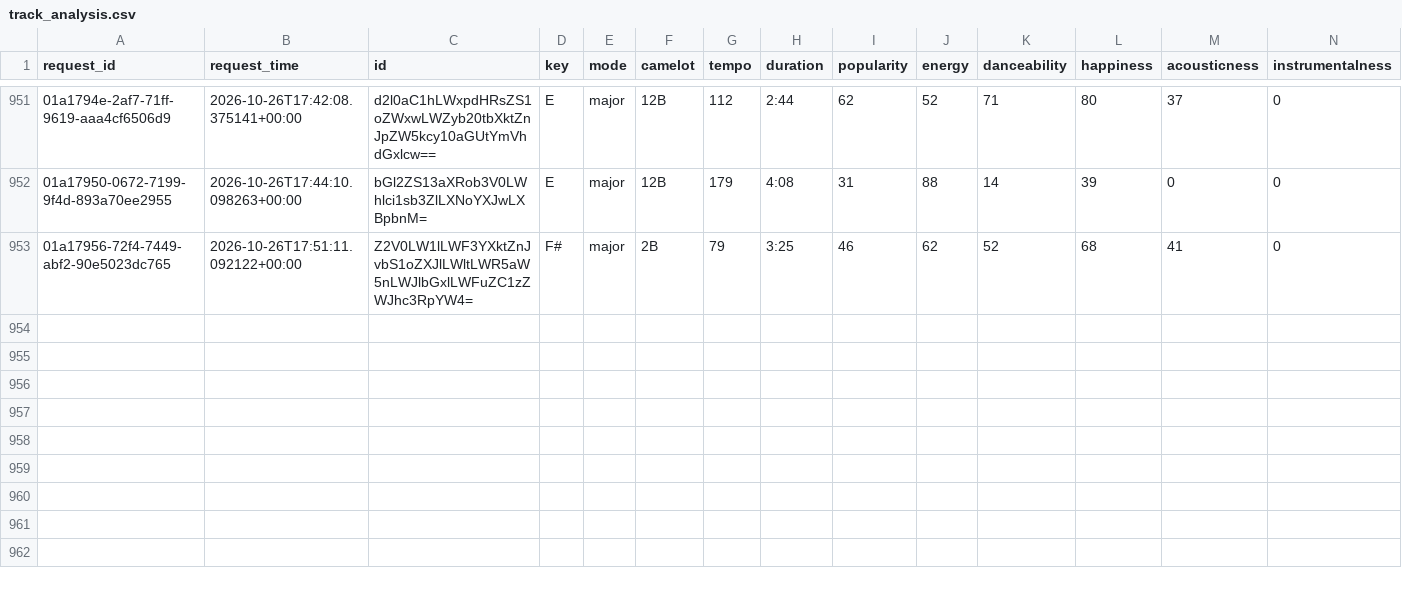
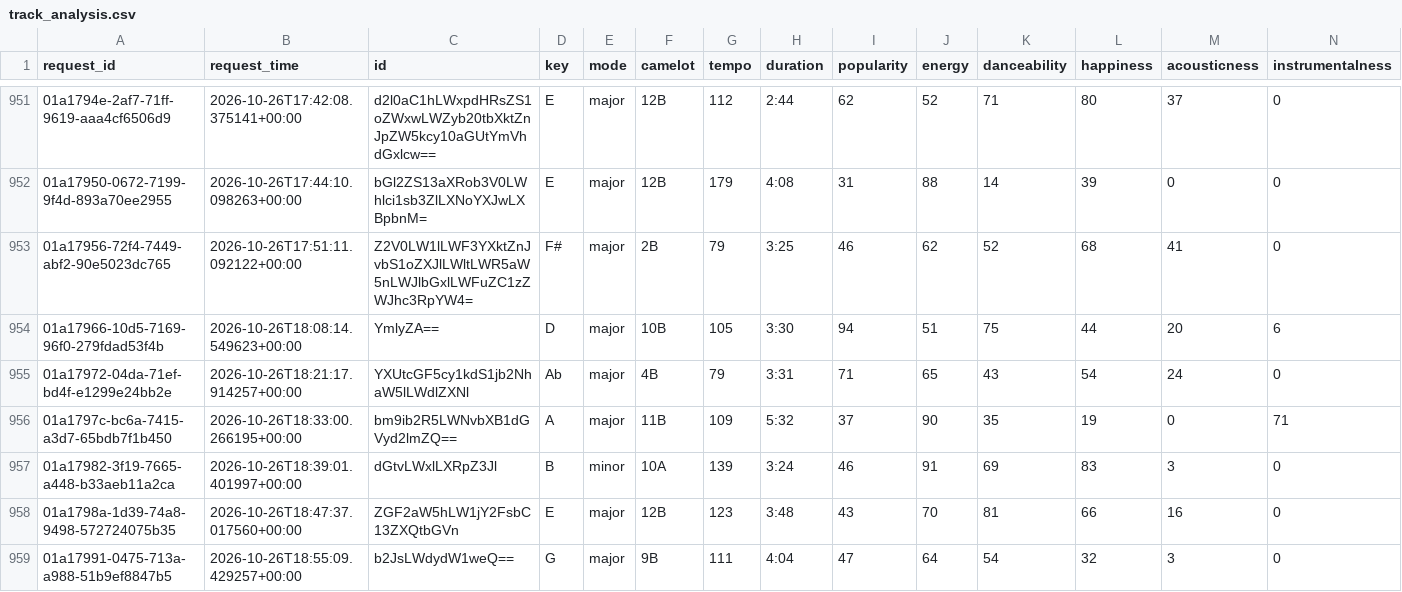
Before and after one commit to jdmremi/kcpr, a CSV file: track_analysis.csv, drawn as a sheet; only a part is shown, gaps mark what is left out; rows hold the shown columns only; the diff names each change by its address in the sheet, - before the commit and + after, or states it on an @@ line.

```diff
--- a/track_analysis.csv
+++ b/track_analysis.csv
+row 954: 01a17966-10d5-7169-96f0-279fdad53f4b | 2026-10-26T18:08:14.549623+00:00 | YmlyZA== | D | major | 10B | 105 | 3:30 | 94 | 51 | 75 | 44 | 20 | 6
+row 955: 01a17972-04da-71ef-bd4f-e1299e24bb2e | 2026-10-26T18:21:17.914257+00:00 | YXUtcGF5cy1kdS1jb2NhaW5lLWdlZXNl | Ab | major | 4B | 79 | 3:31 | 71 | 65 | 43 | 54 | 24 | 0
+row 956: 01a1797c-bc6a-7415-a3d7-65bdb7f1b450 | 2026-10-26T18:33:00.266195+00:00 | bm9ib2R5LWNvbXB1dGVyd2lmZQ== | A | major | 11B | 109 | 5:32 | 37 | 90 | 35 | 19 | 0 | 71
+row 957: 01a17982-3f19-7665-a448-b33aeb11a2ca | 2026-10-26T18:39:01.401997+00:00 | dGtvLWxlLXRpZ3Jl | B | minor | 10A | 139 | 3:24 | 46 | 91 | 69 | 83 | 3 | 0
+row 958: 01a1798a-1d39-74a8-9498-572724075b35 | 2026-10-26T18:47:37.017560+00:00 | ZGF2aW5hLW1jY2FsbC13ZXQtbGVn | E | major | 12B | 123 | 3:48 | 43 | 70 | 81 | 66 | 16 | 0
+row 959: 01a17991-0475-713a-a988-51b9ef8847b5 | 2026-10-26T18:55:09.429257+00:00 | b2JsLWdydW1weQ== | G | major | 9B | 111 | 4:04 | 47 | 64 | 54 | 32 | 3 | 0
```
Also changed, not shown: now_playing.csv, track_metadata.csv, 1 other file.
